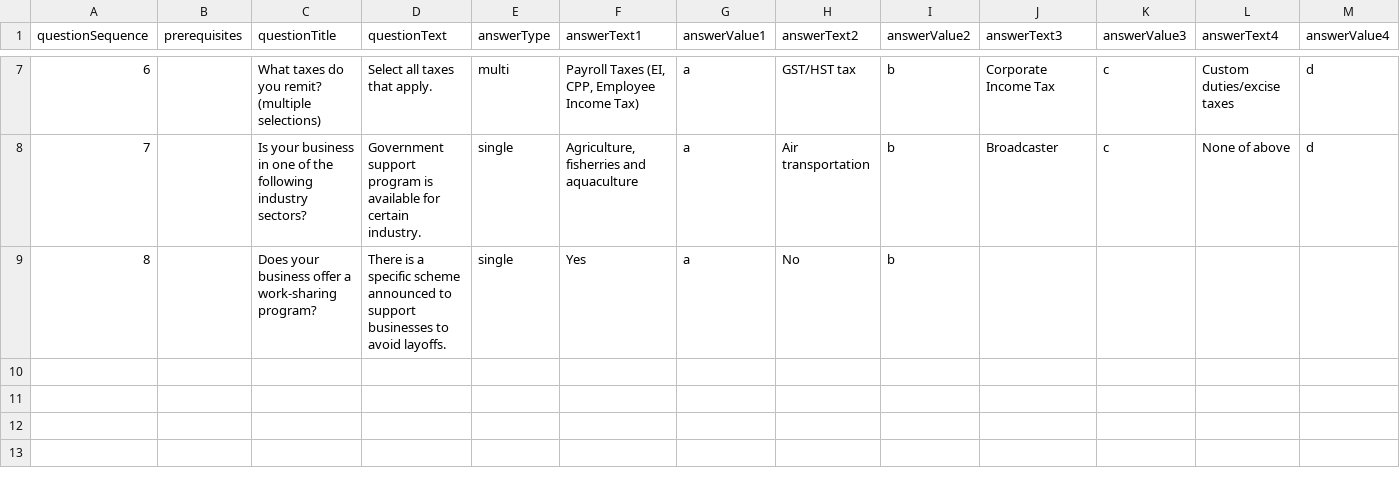
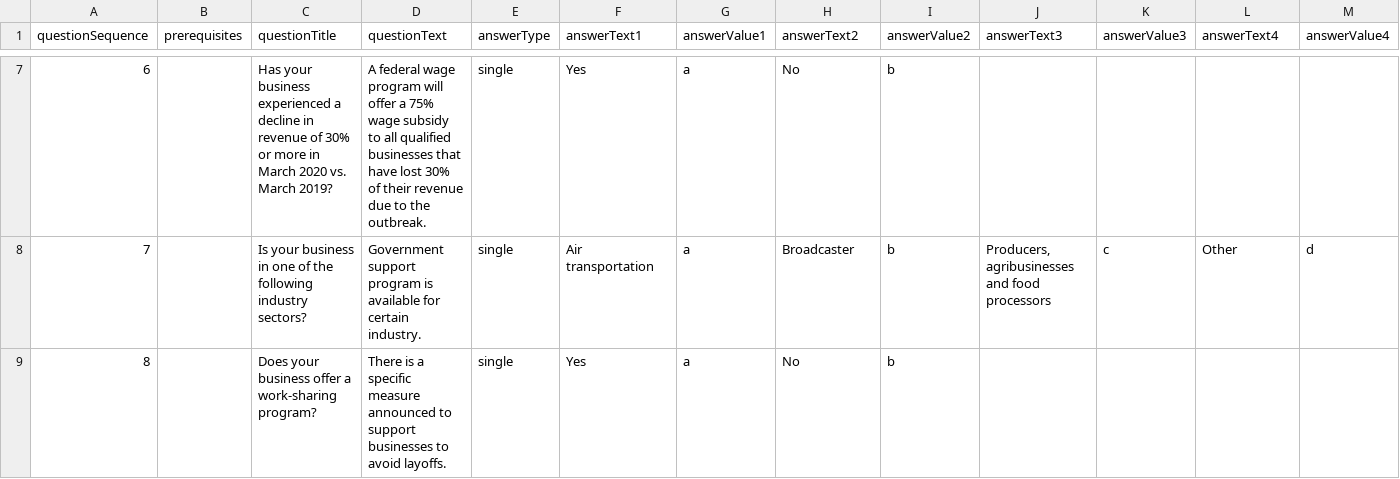
Before and after one commit to wonda05/covid19-business-support-finder-FR, a CSV file: static/data/questions.csv, drawn as a sheet; only a part is shown, gaps mark what is left out; the diff covers the shown part only; the diff names each change by its address in the sheet, - before the commit and + after, or states it on an @@ line.

Commit message:
updated questions and responses

```diff
--- a/static/data/questions.csv
+++ b/static/data/questions.csv
-C7 (questionTitle): What taxes do you remit? (multiple selections)
+C7 (questionTitle): Has your business experienced a decline in revenue of 30% or more in March 2020 vs. March 2019?
-D7 (questionText): Select all taxes that apply.
+D7 (questionText): A federal wage program will offer a 75% wage subsidy to all qualified businesses that have lost 30% of their revenue due to the outbreak.
-E7 (answerType): multi
+E7 (answerType): single
-F7 (answerText1): Payroll Taxes (EI, CPP, Employee Income Tax)
+F7 (answerText1): Yes
-H7 (answerText2): GST/HST tax
+H7 (answerText2): No
-J7 (answerText3): Corporate Income Tax
+J7 (answerText3): (empty)
-K7 (answerValue3): c
+K7 (answerValue3): (empty)
-L7 (answerText4): Custom duties/excise taxes
+L7 (answerText4): (empty)
-M7 (answerValue4): d
+M7 (answerValue4): (empty)
-F8 (answerText1): Agriculture, fisherries and aquaculture
+F8 (answerText1): Air transportation
-H8 (answerText2): Air transportation
+H8 (answerText2): Broadcaster
-J8 (answerText3): Broadcaster
+J8 (answerText3): Producers, agribusinesses and food processors
-L8 (answerText4): None of above
+L8 (answerText4): Other
-D9 (questionText): …a specific scheme announced to…
+D9 (questionText): …a specific measure announced to…
```
Also changed, not shown: 28 edited cells elsewhere in this file, static/data/responses.csv.
